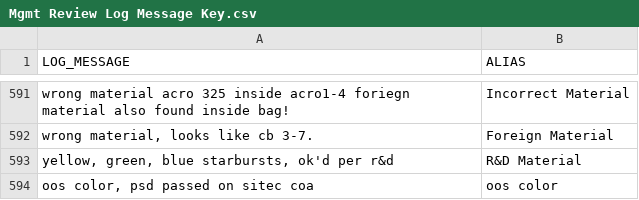
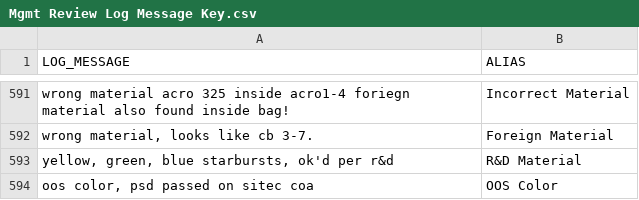
Before and after one commit to bradsby/RMMR, a CSV file: Mgmt Review Log Message Key.csv, drawn as a sheet; only a part is shown, gaps mark what is left out.

Commit message:
Updated key

```diff
--- a/Mgmt Review Log Message Key.csv
+++ b/Mgmt Review Log Message Key.csv
@@ -593,2 +593,2 @@ wrong material acro 325 inside acro1-4 foriegn material also found inside bag!,I
 "yellow, green, blue starbursts, ok'd per r&d",R&D Material
-"oos color, psd passed on sitec coa",oos color
+"oos color, psd passed on sitec coa",OOS Color
```
